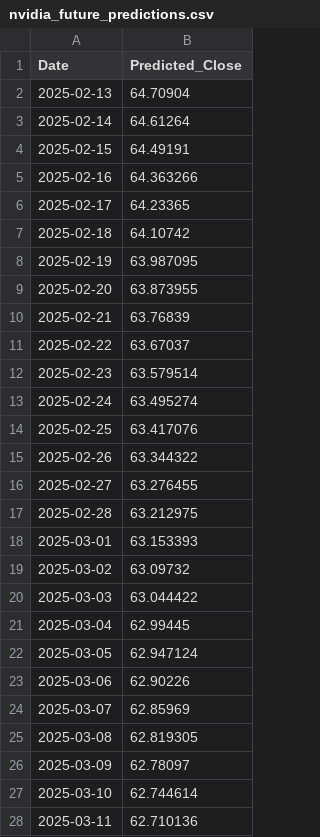
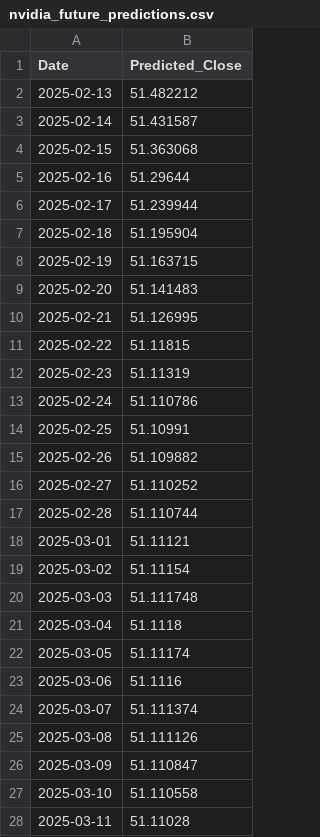
Before and after one commit to luke-schumacher/ML_Final_Project, a CSV file: Lusofona/nvidia_future_predictions.csv, drawn as a sheet; only a part is shown; the diff covers the shown part only.

Commit message:
Feedback for Model
Test with stock like MSFT and AAPL, too volatile to predict for LSTM. Consider tuning, test r^2 still awful, why? MSE is good, train r2 is pretty good too, other metrics?

```diff
--- a/Lusofona/nvidia_future_predictions.csv
+++ b/Lusofona/nvidia_future_predictions.csv
@@ -1,28 +1,28 @@
 Date,Predicted_Close
-2025-02-13,64.70904
-2025-02-14,64.61264
-2025-02-15,64.49191
-2025-02-16,64.363266
-2025-02-17,64.23365
-2025-02-18,64.10742
-2025-02-19,63.987095
-2025-02-20,63.873955
-2025-02-21,63.76839
-2025-02-22,63.67037
-2025-02-23,63.579514
-2025-02-24,63.495274
-2025-02-25,63.417076
-2025-02-26,63.344322
-2025-02-27,63.276455
-2025-02-28,63.212975
-2025-03-01,63.153393
-2025-03-02,63.09732
-2025-03-03,63.044422
-2025-03-04,62.99445
-2025-03-05,62.947124
-2025-03-06,62.90226
-2025-03-07,62.85969
-2025-03-08,62.819305
-2025-03-09,62.78097
-2025-03-10,62.744614
-2025-03-11,62.710136
+2025-02-13,51.482212
+2025-02-14,51.431587
+2025-02-15,51.363068
+2025-02-16,51.29644
+2025-02-17,51.239944
+2025-02-18,51.195904
+2025-02-19,51.163715
+2025-02-20,51.141483
+2025-02-21,51.126995
+2025-02-22,51.11815
+2025-02-23,51.11319
+2025-02-24,51.110786
+2025-02-25,51.10991
+2025-02-26,51.109882
+2025-02-27,51.110252
+2025-02-28,51.110744
+2025-03-01,51.11121
+2025-03-02,51.11154
+2025-03-03,51.111748
+2025-03-04,51.1118
+2025-03-05,51.11174
+2025-03-06,51.1116
+2025-03-07,51.111374
+2025-03-08,51.111126
+2025-03-09,51.110847
+2025-03-10,51.110558
+2025-03-11,51.11028
```
Also changed, not shown: 3 edited cells elsewhere in this file, Lusofona/nvidia_historical_and_future.csv, 4 other files.
